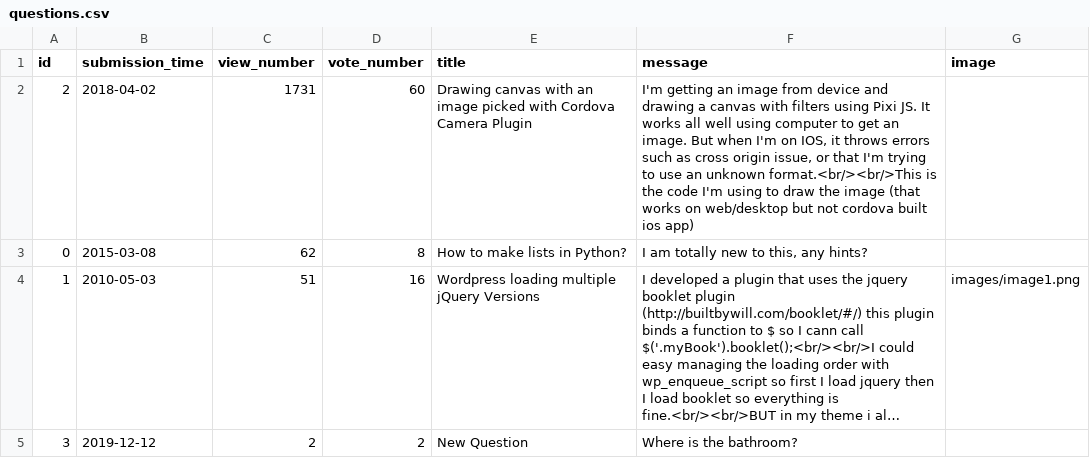
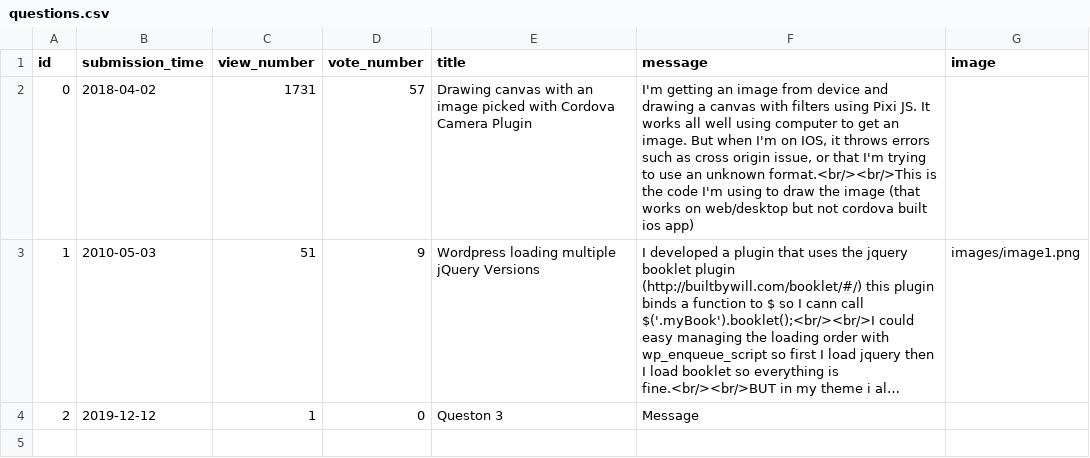
Before and after one commit to stefan-gherman/AskMate, a CSV file: data/questions.csv, drawn as a sheet; long unchanged cells end in …; removed rows and columns are numbered as before the commit, all else as after; the diff names each change by its address in the sheet, - before the commit and + after, or states it on an @@ line.

Commit message:
Fix add question.

```diff
--- a/data/questions.csv
+++ b/data/questions.csv
-row 2: 2 | 2018-04-02 | 1731 | 60 | Drawing canvas with an image picked with Cordova Camera Plugin | I'm getting an image from device and drawing a canvas with filters using Pixi JS. It works all well using computer to get an image. But when I'm on IOS, it throws errors such as cross origin issue, or that I'm trying to use an unknown format.<br/><br/>This is the code I'm using to draw the image (that works on web/desktop but not cordova built ios app)
-B2 (submission_time): 2015-03-08
+B2 (submission_time): 2018-04-02
-C2 (view_number): 62
+C2 (view_number): 1731
-D2 (vote_number): 8
+D2 (vote_number): 57
-E2 (title): How to make lists in Python?
+E2 (title): Drawing canvas with an image picked with Cordova Camera Plugin
-F2 (message): I am totally new to this, any hints?
+F2 (message): I'm getting an image from device and drawing a canvas with filters using Pixi JS. It works all well using computer to get an image. But when I'm on IOS, it throws errors such as cross origin issue, or that I'm trying to use an unknown format.<br/><br/>This is the code I'm using to draw the image (that works on web/desktop but not cordova built ios app)
-D3 (vote_number): 16
+D3 (vote_number): 9
-row 5: 3 | 2019-12-12 | 2 | 2 | New Question | Where is the bathroom?
+row 4: 2 | 2019-12-12 | 1 | 0 | Queston 3 | Message
```
Also changed, not shown: 3 other files.
